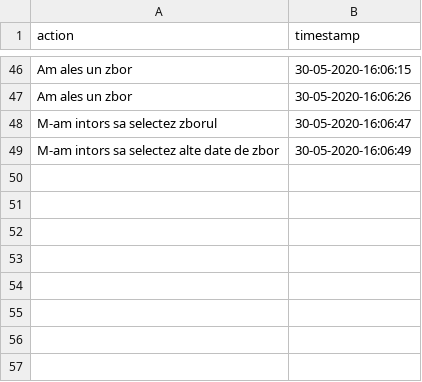
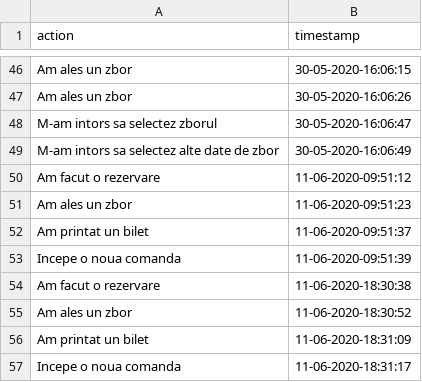
Before and after one commit to Sergiu154/PAO, a CSV file: AirTicket/src/csvFiles/logs.csv, drawn as a sheet; only a part is shown, gaps mark what is left out.

```diff
--- a/AirTicket/src/csvFiles/logs.csv
+++ b/AirTicket/src/csvFiles/logs.csv
@@ -49 +49,9 @@ M-am intors sa selectez zborul,30-05-2020-16:06:47
 M-am intors sa selectez alte date de zbor,30-05-2020-16:06:49
+Am facut o rezervare,11-06-2020-09:51:12
+Am ales un zbor,11-06-2020-09:51:23
+Am printat un bilet,11-06-2020-09:51:37
+Incepe o noua comanda,11-06-2020-09:51:39
+Am facut o rezervare,11-06-2020-18:30:38
+Am ales un zbor,11-06-2020-18:30:52
+Am printat un bilet,11-06-2020-18:31:09
+Incepe o noua comanda,11-06-2020-18:31:17
```
Also changed, not shown: AirTicket/out/production/AirTicket/csvFiles/logs.csv, AirTicket/src/csvFiles/client.csv, 53 other files.
